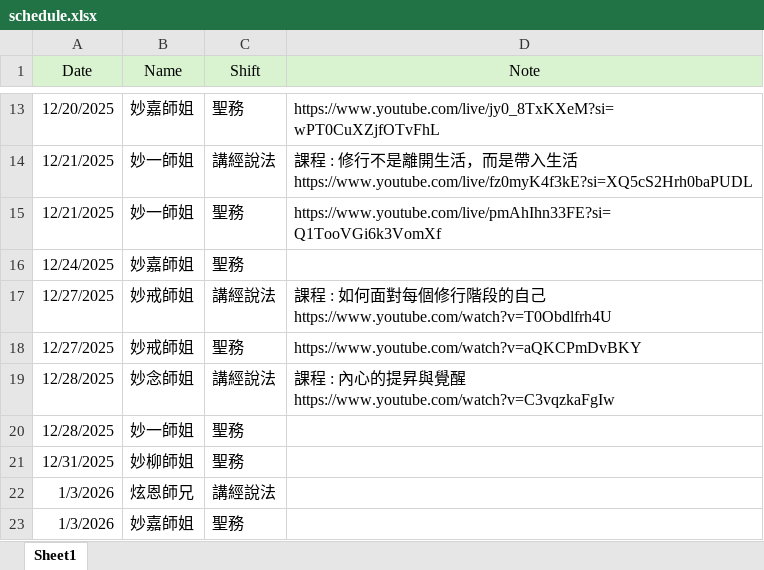
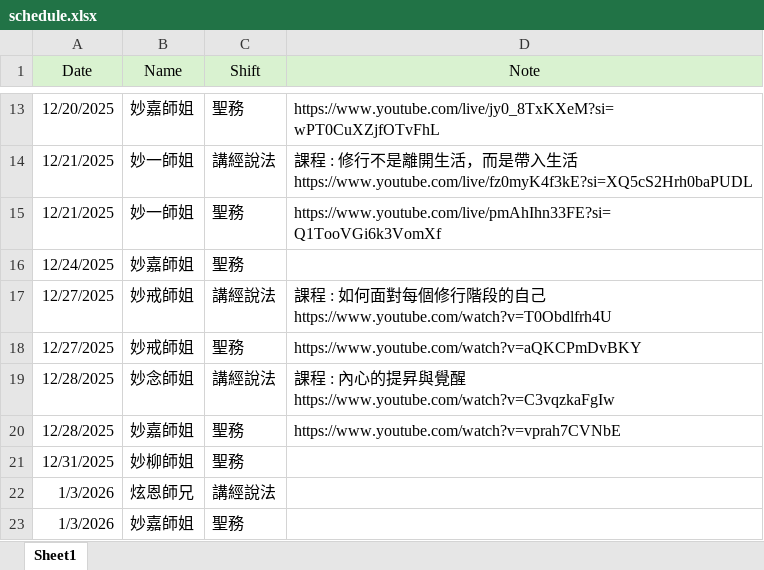
Before and after one commit to ShengLian-TN/schedule-app, an Excel workbook: schedule.xlsx, sheet Sheet1, drawn as a sheet; only a part is shown, gaps mark what is left out; values as stored, in another font and other column widths than the file's, no borders; the diff names each change by its address in the sheet, - before the commit and + after, or states it on an @@ line.

Commit message:
Add files via upload

```diff
--- a/schedule.xlsx (sheet Sheet1)
+++ b/schedule.xlsx (sheet Sheet1)
-B20 (Name): 妙一師姐
+B20 (Name): 妙嘉師姐
-D20 (Note): (empty)
+D20 (Note): https://www.youtube.com/watch?v=vprah7CVNbE
```
